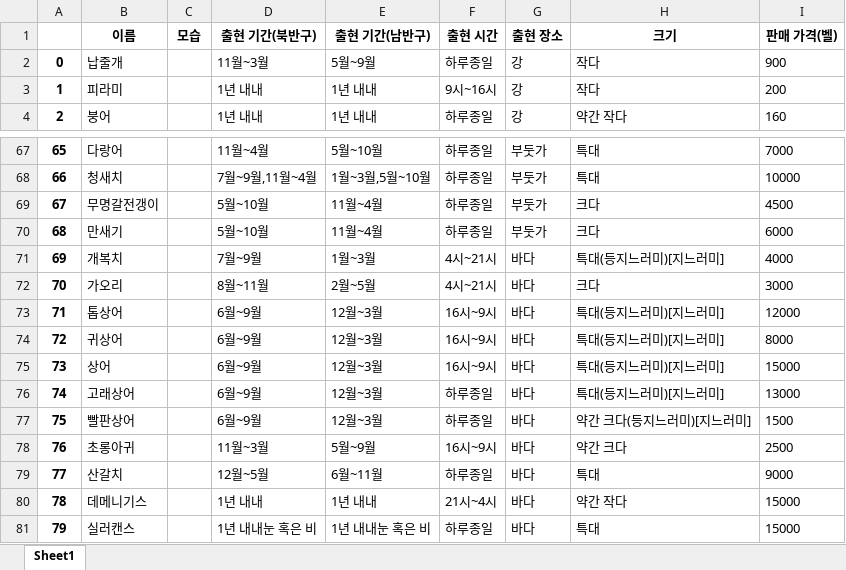
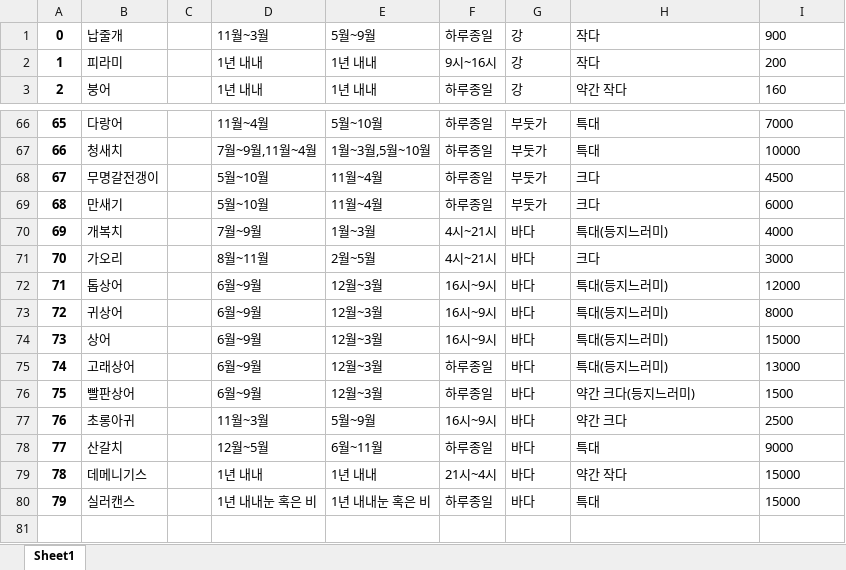
Before and after one commit to blueboy1593/AnimalCrossing, an Excel workbook: AnimalCrossing/Back/crawling/data/fish.xlsx, sheet Sheet1, drawn as a sheet; only a part is shown, gaps mark what is left out; values as stored, in another font and other column widths than the file's, no borders; removed rows and columns are numbered as before the commit, all else as after; the diff names each change by its address in the sheet, - before the commit and + after, or states it on an @@ line.

```diff
--- a/AnimalCrossing/Back/crawling/data/fish.xlsx (sheet Sheet1)
+++ b/AnimalCrossing/Back/crawling/data/fish.xlsx (sheet Sheet1)
-row 1:  | 이름 | 모습 | 출현 기간(북반구) | 출현 기간(남반구) | 출현 시간 | 출현 장소 | 크기 | 판매 가격(벨)
-H70: 특대(등지느러미)[지느러미]
+H70: 특대(등지느러미)
-H72:H75: 특대(등지느러미)[지느러미]
+H72:H75: 특대(등지느러미)
-H76: 약간 크다(등지느러미)[지느러미]
+H76: 약간 크다(등지느러미)
```
Also changed, not shown: AnimalCrossing/Back/crawling/data/animal.xlsx, 3 other files.
